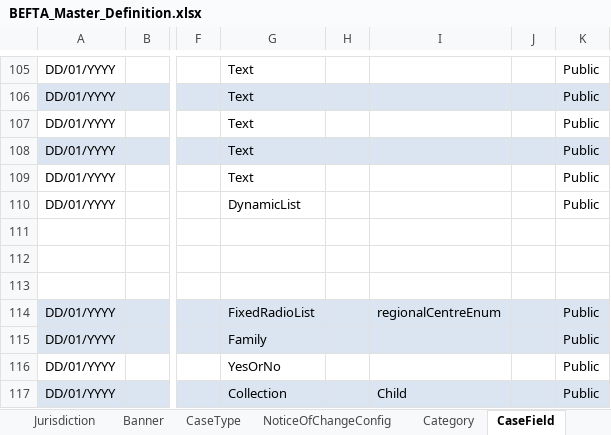
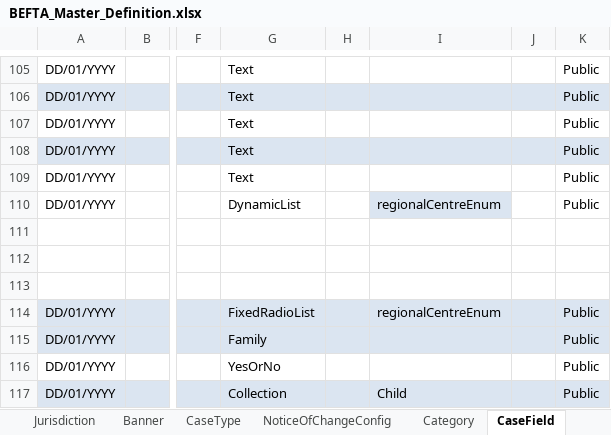
Before and after one commit to hmcts/befta-fw, an Excel workbook: src/main/resources/uk/gov/hmcts/befta/dse/ccd/definitions/excel/BEFTA_Master_Definition.xlsx, sheet CaseField, drawn as a sheet; only a part is shown, gaps mark what is left out; values as stored, in another font and other column widths than the file's, no borders; the diff names each change by its address in the sheet, - before the commit and + after, or states it on an @@ line.

Commit message:
RDM-7535: Add options to dynamic list

```diff
--- a/src/main/resources/uk/gov/hmcts/befta/dse/ccd/definitions/excel/BEFTA_Master_Definition.xlsx (sheet CaseField)
+++ b/src/main/resources/uk/gov/hmcts/befta/dse/ccd/definitions/excel/BEFTA_Master_Definition.xlsx (sheet CaseField)
-I110: (empty)
+I110: regionalCentreEnum
-I110 fill: none
+I110 fill: #DBE5F1
```
Also changed, not shown: 1 other file.
